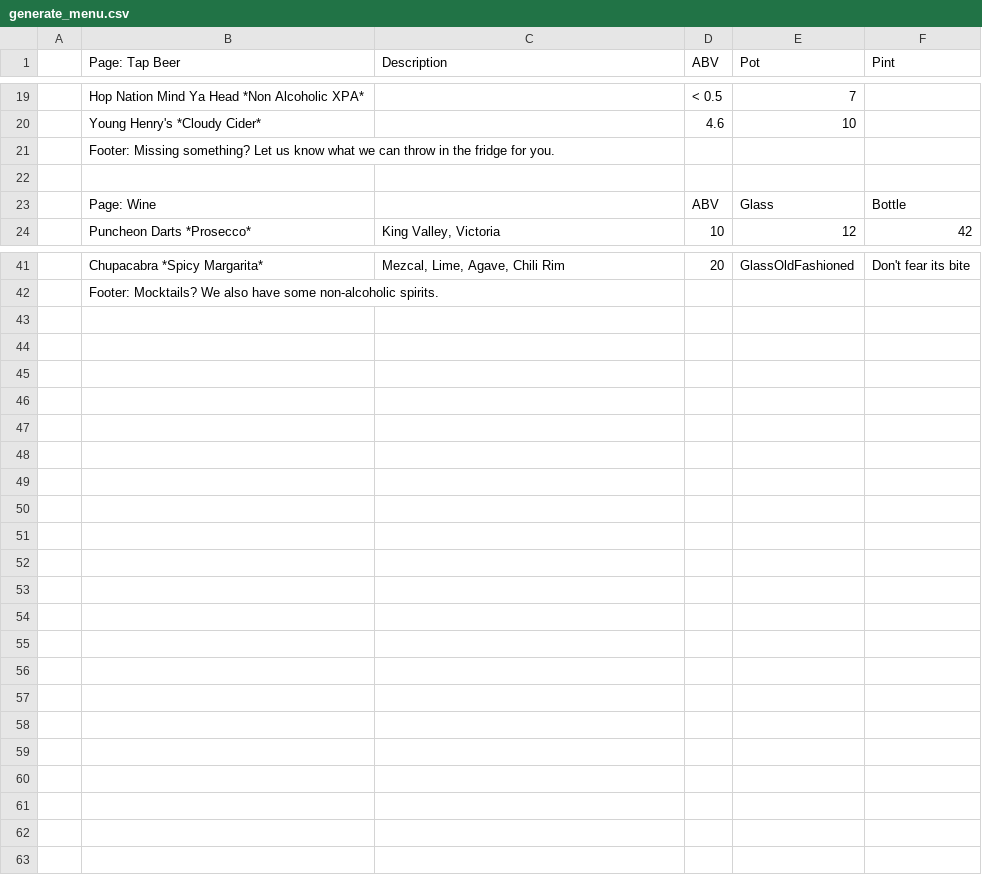
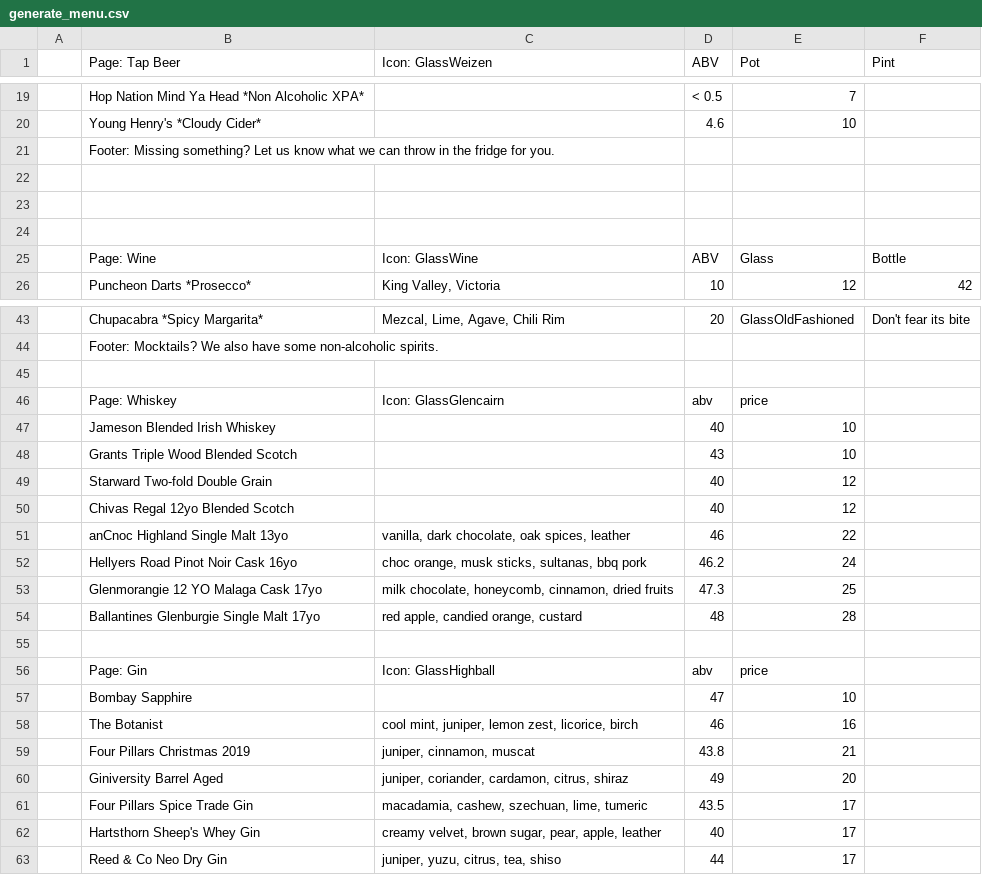
Before and after one commit to danshep/blandpty, a CSV file: menu/generate_menu.csv, drawn as a sheet; only a part is shown, gaps mark what is left out; addresses are those after the commit; the diff covers the shown part only; the diff names each change by its address in the sheet, - before the commit and + after, or states it on an @@ line.

Commit message:
Add whiskey and gin.

```diff
--- a/menu/generate_menu.csv
+++ b/menu/generate_menu.csv
-C1: Description
+C1: Icon: GlassWeizen
+row 23: (empty)
+row 24: (empty)
-C25 (Icon: GlassWeizen): (empty)
+C25 (Icon: GlassWeizen): Icon: GlassWine
+row 45: (empty)
+row 46:  | Page: Whiskey | Icon: GlassGlencairn | abv | price
+row 47:  | Jameson Blended Irish Whiskey |  | 40 | 10
+row 48:  | Grants Triple Wood Blended Scotch |  | 43 | 10
+row 49:  | Starward Two-fold Double Grain |  | 40 | 12
+row 50:  | Chivas Regal 12yo Blended Scotch |  | 40 | 12
+row 51:  | anCnoc Highland Single Malt 13yo | vanilla, dark chocolate, oak spices, leather | 46 | 22
+row 52:  | Hellyers Road Pinot Noir Cask 16yo | choc orange, musk sticks, sultanas, bbq pork | 46.2 | 24
+row 53:  | Glenmorangie 12 YO Malaga Cask 17yo | milk chocolate, honeycomb, cinnamon, dried fruits | 47.3 | 25
+row 54:  | Ballantines Glenburgie Single Malt 17yo | red apple, candied orange, custard | 48 | 28
+row 55: (empty)
+row 56:  | Page: Gin | Icon: GlassHighball | abv | price
+row 57:  | Bombay Sapphire |  | 47 | 10
+row 58:  | The Botanist | cool mint, juniper, lemon zest, licorice, birch | 46 | 16
+row 59:  | Four Pillars Christmas 2019 | juniper, cinnamon, muscat | 43.8 | 21
+row 60:  | Giniversity Barrel Aged | juniper, coriander, cardamon, citrus, shiraz | 49 | 20
+row 61:  | Four Pillars Spice Trade Gin | macadamia, cashew, szechuan, lime, tumeric | 43.5 | 17
+row 62:  | Hartsthorn Sheep's Whey Gin | creamy velvet, brown sugar, pear, apple, leather | 40 | 17
+row 63:  | Reed & Co Neo Dry Gin | juniper, yuzu, citrus, tea, shiso | 44 | 17
```
Also changed, not shown: 1 edited cell elsewhere in this file, 2 other files.
